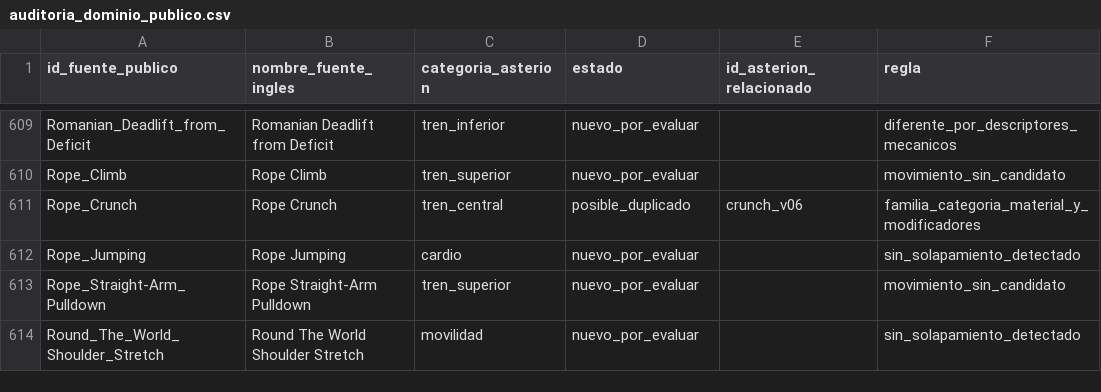
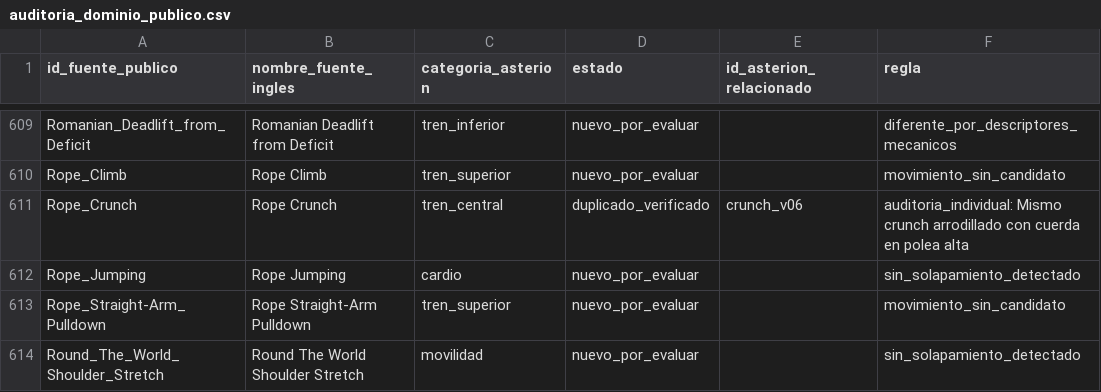
Before and after one commit to miguelpinto9988-byte/Asterion-System-Android, a CSV file: docs/datos/auditoria_dominio_publico.csv, drawn as a sheet; only a part is shown, gaps mark what is left out; the diff covers the shown part only.

```diff
--- a/docs/datos/auditoria_dominio_publico.csv
+++ b/docs/datos/auditoria_dominio_publico.csv
@@ -610,3 +610,3 @@ Romanian_Deadlift_from_Deficit,Romanian Deadlift from Deficit,tren_inferior,nuev
 Rope_Climb,Rope Climb,tren_superior,nuevo_por_evaluar,,movimiento_sin_candidato
-Rope_Crunch,Rope Crunch,tren_central,posible_duplicado,crunch_v06,familia_categoria_material_y_modificadores
+Rope_Crunch,Rope Crunch,tren_central,duplicado_verificado,crunch_v06,auditoria_individual: Mismo crunch arrodillado con cuerda en polea alta
 Rope_Jumping,Rope Jumping,cardio,nuevo_por_evaluar,,sin_solapamiento_detectado
```
Also changed, not shown: 46 edited cells elsewhere in this file, progress-engine/src/main/resources/asterion_exercises/v2/types.tsv, progress-engine/src/main/resources/asterion_exercises/v2/variants.tsv, 3 other files.
